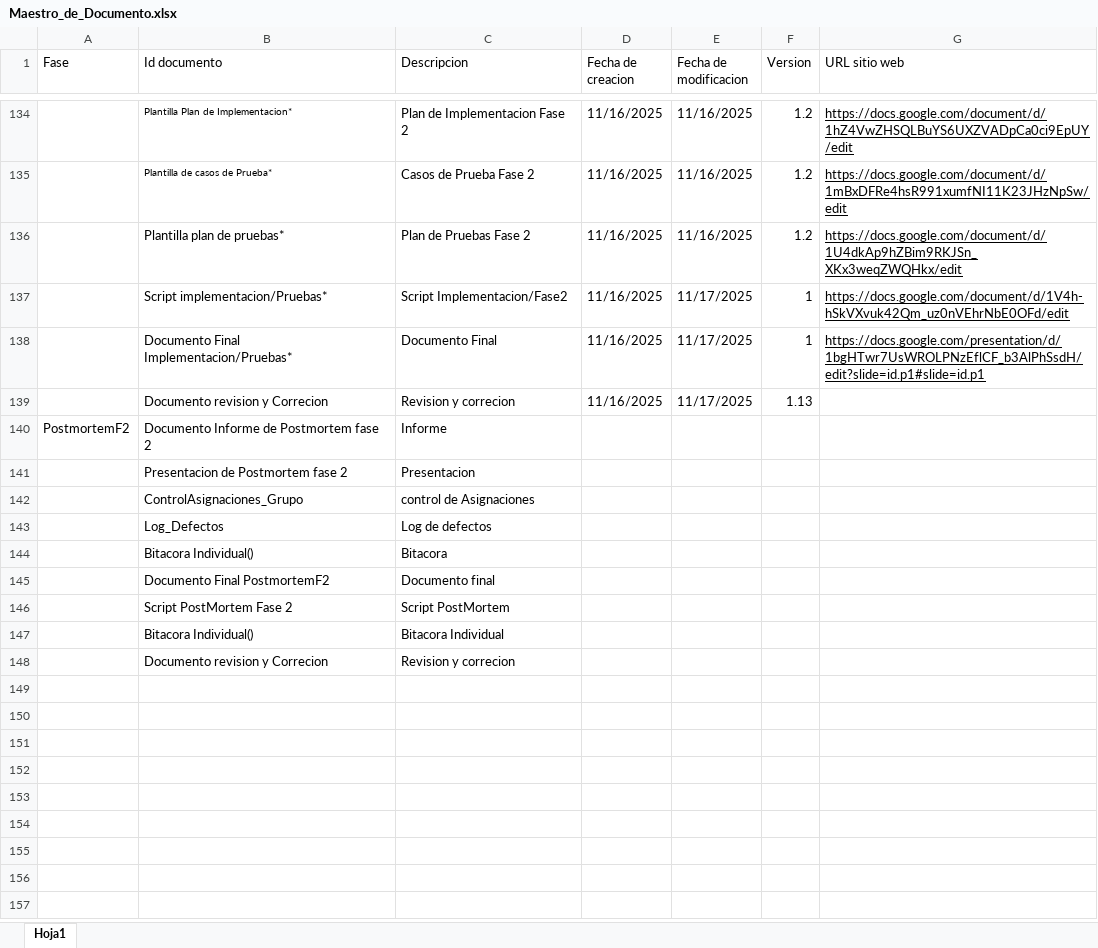
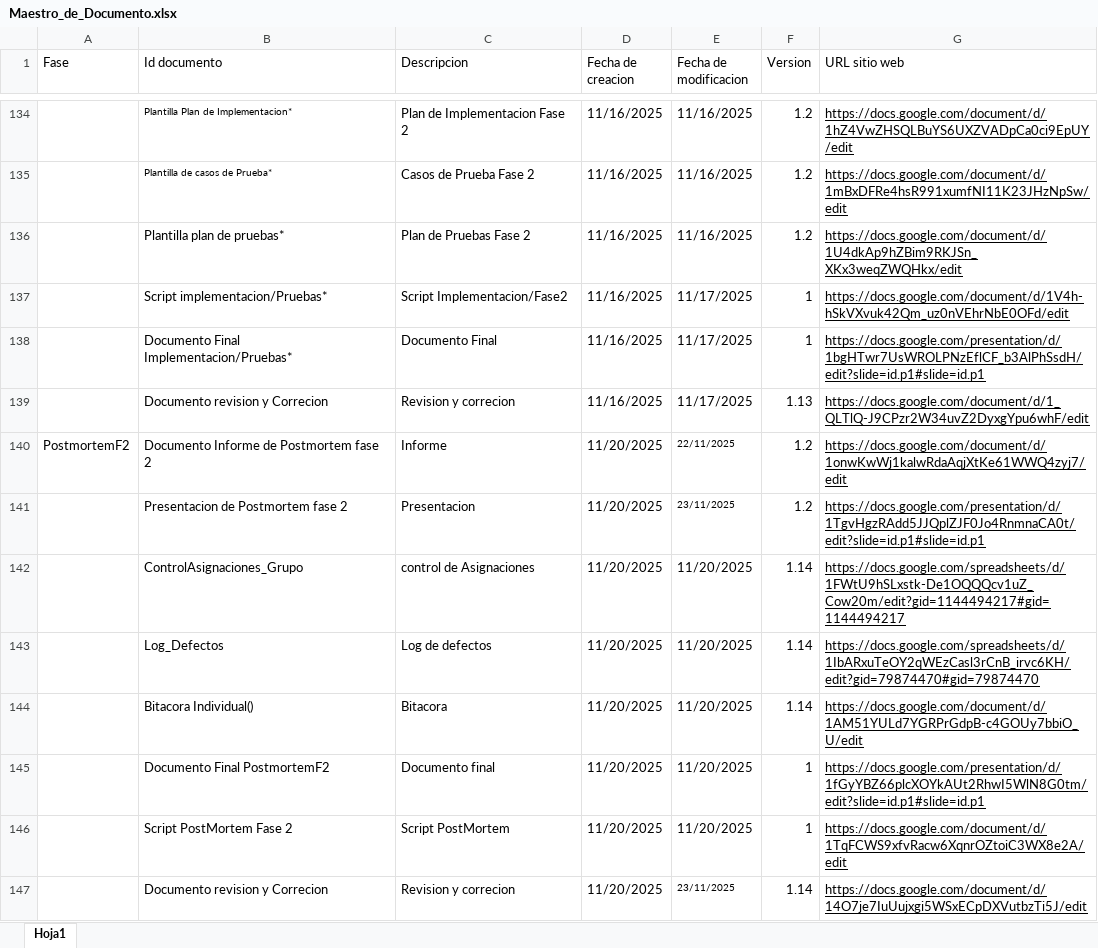
Before and after one commit to Nico2002345/PaginaIngSoftware, an Excel workbook: assets/docs/Maestro_de_Documento.xlsx, sheet Hoja1, drawn as a sheet; only a part is shown, gaps mark what is left out; values as stored, in another font and other column widths than the file's, no borders; charts and pictures not drawn; removed rows and columns are numbered as before the commit, all else as after; the diff names each change by its address in the sheet, - before the commit and + after, or states it on an @@ line.

```diff
--- a/assets/docs/Maestro_de_Documento.xlsx (sheet Hoja1)
+++ b/assets/docs/Maestro_de_Documento.xlsx (sheet Hoja1)
-G139 (URL sitio web): (empty)
+G139 (URL sitio web): https://docs.google.com/document/d/1_QLTlQ-J9CPzr2W34uvZ2DyxgYpu6whF/edit
-D140 (Fecha de creacion): (empty)
+D140 (Fecha de creacion): 11/20/2025
-E140 (Fecha de modificacion): (empty)
+E140 (Fecha de modificacion): 22/11/2025
-F140 (Version): (empty)
+F140 (Version): 1.2
-G140 (URL sitio web): (empty)
+G140 (URL sitio web): https://docs.google.com/document/d/1onwKwWj1kalwRdaAqjXtKe61WWQ4zyj7/edit
-row 141:  | Presentacion de Postmortem fase 2 | Presentacion
-row 142:  | ControlAsignaciones_Grupo | control de Asignaciones
-row 143:  | Log_Defectos | Log de defectos
-row 144:  | Bitacora Individual() | Bitacora
-row 145:  | Documento Final PostmortemF2 | Documento final
-row 146:  | Script PostMortem Fase 2 | Script PostMortem
-row 147:  | Bitacora Individual() | Bitacora Individual
-row 148:  | Documento revision y Correcion | Revision y correcion
+row 141:  | Presentacion de Postmortem fase 2 | Presentacion | 11/20/2025 | 23/11/2025 | 1.2 | https://docs.google.com/presentation/d/1TgvHgzRAdd5JJQplZJF0Jo4RnmnaCA0t/edit?slide=id.p1#slide=id.p1
+row 142:  | ControlAsignaciones_Grupo | control de Asignaciones | 11/20/2025 | 11/20/2025 | 1.14 | https://docs.google.com/spreadsheets/d/1FWtU9hSLxstk-De1OQQQcv1uZ_Cow20m/edit?gid=1144494217#gid=1144494217
+row 143:  | Log_Defectos | Log de defectos | 11/20/2025 | 11/20/2025 | 1.14 | https://docs.google.com/spreadsheets/d/1IbARxuTeOY2qWEzCasl3rCnB_irvc6KH/edit?gid=79874470#gid=79874470
+row 144:  | Bitacora Individual() | Bitacora | 11/20/2025 | 11/20/2025 | 1.14 | https://docs.google.com/document/d/1AM51YULd7YGRPrGdpB-c4GOUy7bbiO_U/edit
+row 145:  | Documento Final PostmortemF2 | Documento final | 11/20/2025 | 11/20/2025 | 1 | https://docs.google.com/presentation/d/1fGyYBZ66plcXOYkAUt2RhwI5WlN8G0tm/edit?slide=id.p1#slide=id.p1
+row 146:  | Script PostMortem Fase 2 | Script PostMortem | 11/20/2025 | 11/20/2025 | 1 | https://docs.google.com/document/d/1TqFCWS9xfvRacw6XqnrOZtoiC3WX8e2A/edit
+row 147:  | Documento revision y Correcion | Revision y correcion | 11/20/2025 | 23/11/2025 | 1.14 | https://docs.google.com/document/d/14O7je7IuUujxgi5WSxECpDXVutbzTi5J/edit
```
Also changed, not shown: 5 other files.
